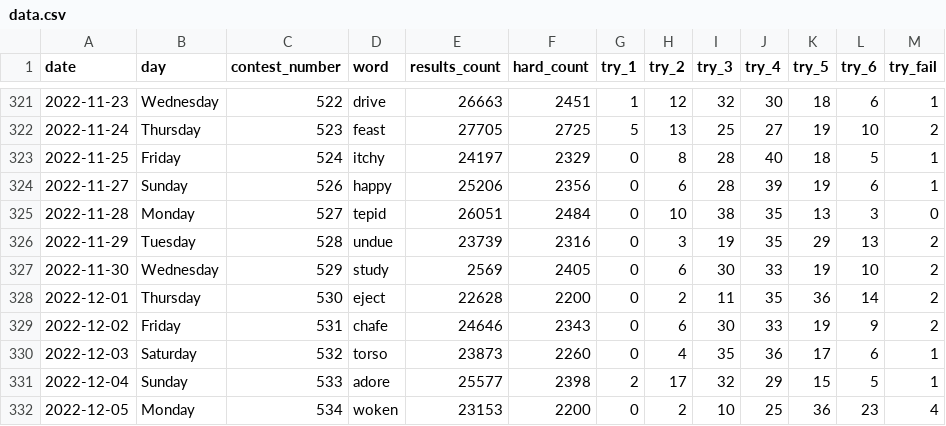
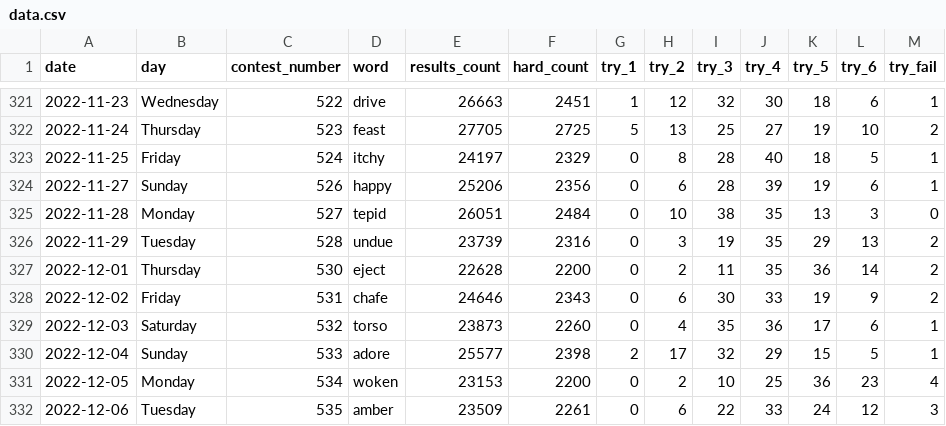
Before and after one commit to grahamcracker1234/comap, a CSV file: data.csv, drawn as a sheet; only a part is shown, gaps mark what is left out; the shorter side is filled out with more unchanged rows.

Commit message:
Removed incorrect number

```diff
--- a/data.csv
+++ b/data.csv
@@ -326,3 +326,2 @@ date,day,contest_number,word,results_count,hard_count,try_1,try_2,try_3,try_4,tr
 2022-11-29,Tuesday,528,undue,23739,2316,0,3,19,35,29,13,2
-2022-11-30,Wednesday,529,study,2569,2405,0,6,30,33,19,10,2
 2022-12-01,Thursday,530,eject,22628,2200,0,2,11,35,36,14,2
```
